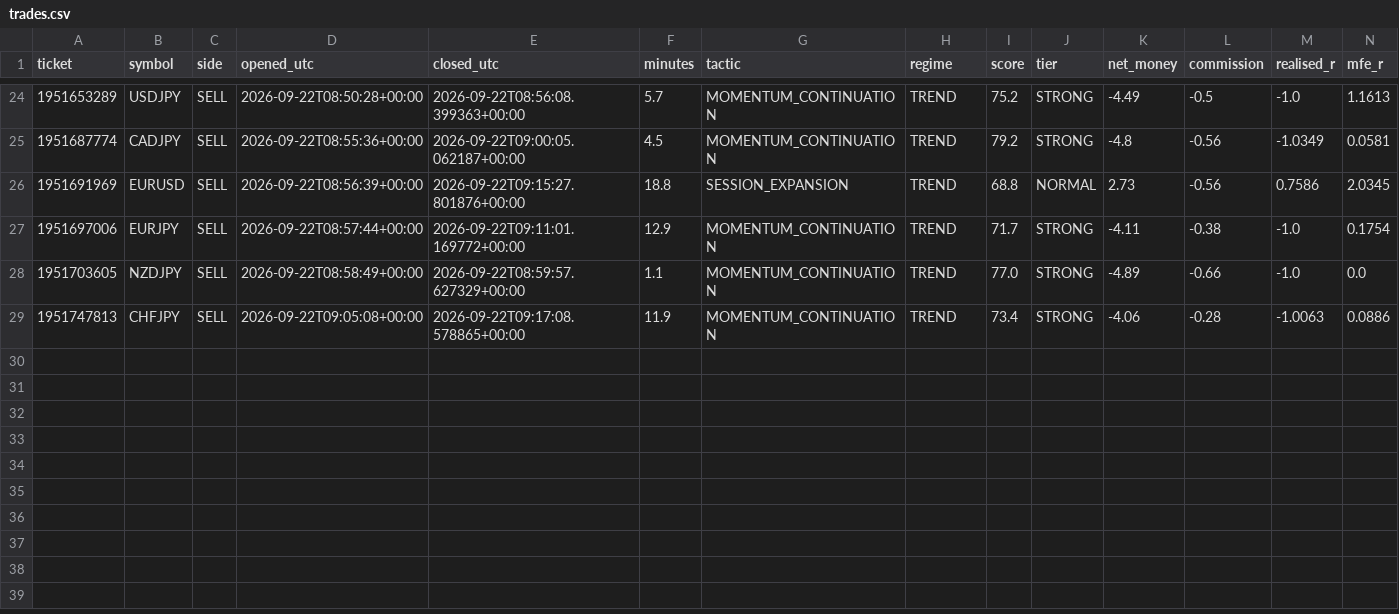
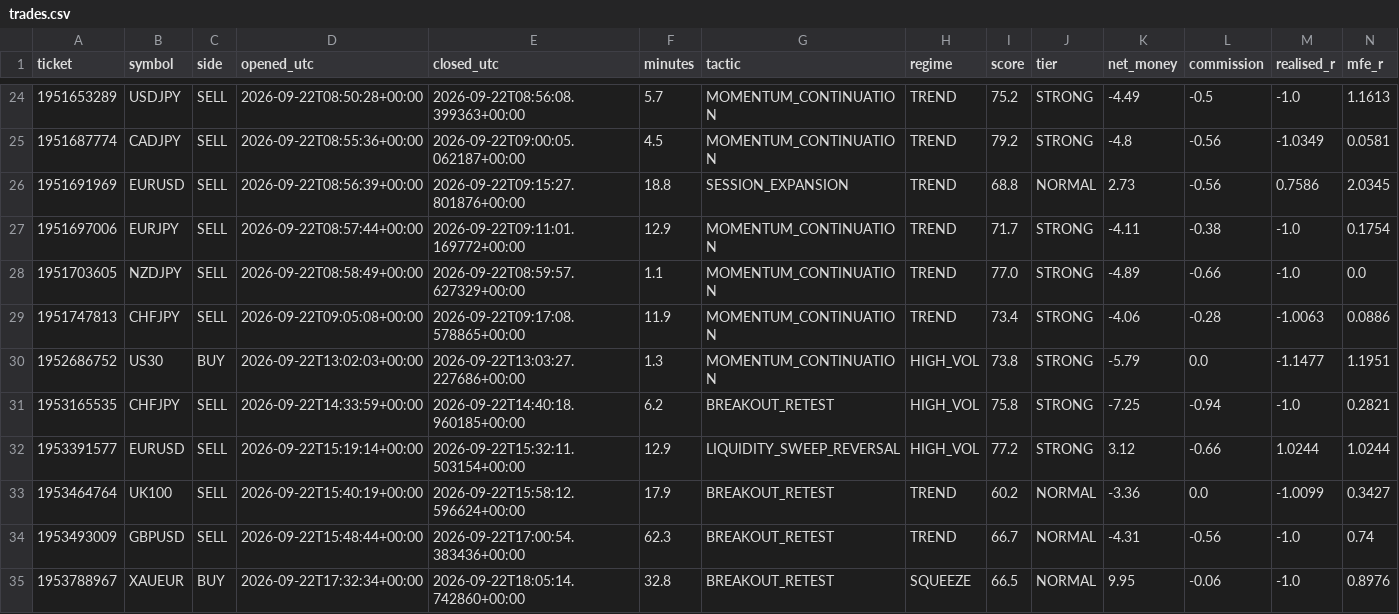
Before and after one commit to atashurst-gif/azza132, a CSV file: reports/2026-09-22/trades.csv, drawn as a sheet; only a part is shown, gaps mark what is left out; rows hold the shown columns only; the diff names each change by its address in the sheet, - before the commit and + after, or states it on an @@ line.

Commit message:
report 2026-09-22: trades.csv

```diff
--- a/reports/2026-09-22/trades.csv
+++ b/reports/2026-09-22/trades.csv
+row 30: 1952686752 | US30 | BUY | 2026-09-22T13:02:03+00:00 | 2026-09-22T13:03:27.227686+00:00 | 1.3 | MOMENTUM_CONTINUATION | HIGH_VOL | 73.8 | STRONG | -5.79 | 0.0 | -1.1477 | 1.1951
+row 31: 1953165535 | CHFJPY | SELL | 2026-09-22T14:33:59+00:00 | 2026-09-22T14:40:18.960185+00:00 | 6.2 | BREAKOUT_RETEST | HIGH_VOL | 75.8 | STRONG | -7.25 | -0.94 | -1.0 | 0.2821
+row 32: 1953391577 | EURUSD | SELL | 2026-09-22T15:19:14+00:00 | 2026-09-22T15:32:11.503154+00:00 | 12.9 | LIQUIDITY_SWEEP_REVERSAL | HIGH_VOL | 77.2 | STRONG | 3.12 | -0.66 | 1.0244 | 1.0244
+row 33: 1953464764 | UK100 | SELL | 2026-09-22T15:40:19+00:00 | 2026-09-22T15:58:12.596624+00:00 | 17.9 | BREAKOUT_RETEST | TREND | 60.2 | NORMAL | -3.36 | 0.0 | -1.0099 | 0.3427
+row 34: 1953493009 | GBPUSD | SELL | 2026-09-22T15:48:44+00:00 | 2026-09-22T17:00:54.383436+00:00 | 62.3 | BREAKOUT_RETEST | TREND | 66.7 | NORMAL | -4.31 | -0.56 | -1.0 | 0.74
+row 35: 1953788967 | XAUEUR | BUY | 2026-09-22T17:32:34+00:00 | 2026-09-22T18:05:14.742860+00:00 | 32.8 | BREAKOUT_RETEST | SQUEEZE | 66.5 | NORMAL | 9.95 | -0.06 | -1.0 | 0.8976
```
